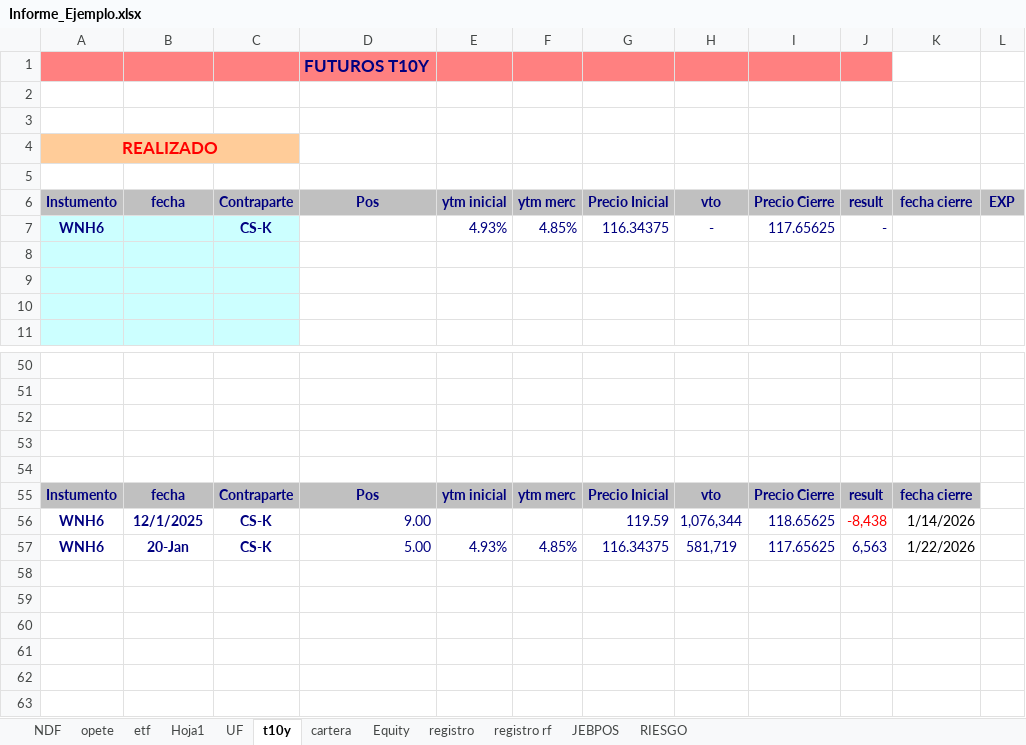
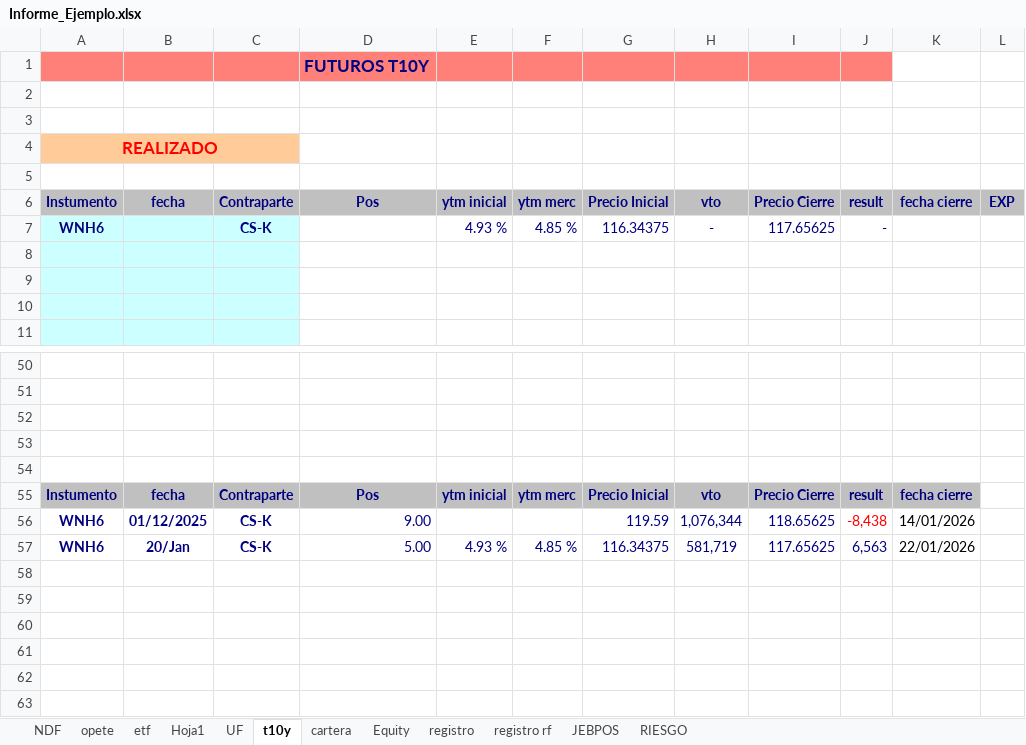
Before and after one commit to alejandroeisen/ProyectoMonex, an Excel workbook: Informe_Ejemplo.xlsx, sheet t10y, drawn as a sheet; only a part is shown, gaps mark what is left out; values as stored, in another font and other column widths than the file's, no borders; charts and pictures not drawn; the diff names each change by its address in the sheet, - before the commit and + after, or states it on an @@ line.

```diff
--- a/Informe_Ejemplo.xlsx (sheet t10y)
+++ b/Informe_Ejemplo.xlsx (sheet t10y)
-B4:C4 fill: none
+B4:C4 fill: #FFCC99
-E7: 4.93%
+E7: 4.93 %
-F7: 4.85%
+F7: 4.85 %
-B56: 12/1/2025
+B56: 01/12/2025
-K56: 1/14/2026
+K56: 14/01/2026
-B57: 20-Jan
+B57: 20/Jan
-E57: 4.93%
+E57: 4.93 %
-F57: 4.85%
+F57: 4.85 %
-K57: 1/22/2026
+K57: 22/01/2026
```
Also changed, not shown: sheet cartera, sheet opete, sheet Hoja1, sheet JEBPOS, sheet Equity, sheet registro, 5 more sheets, formulas that keep their value, hidden cells, charts or pictures, 7 other files.
